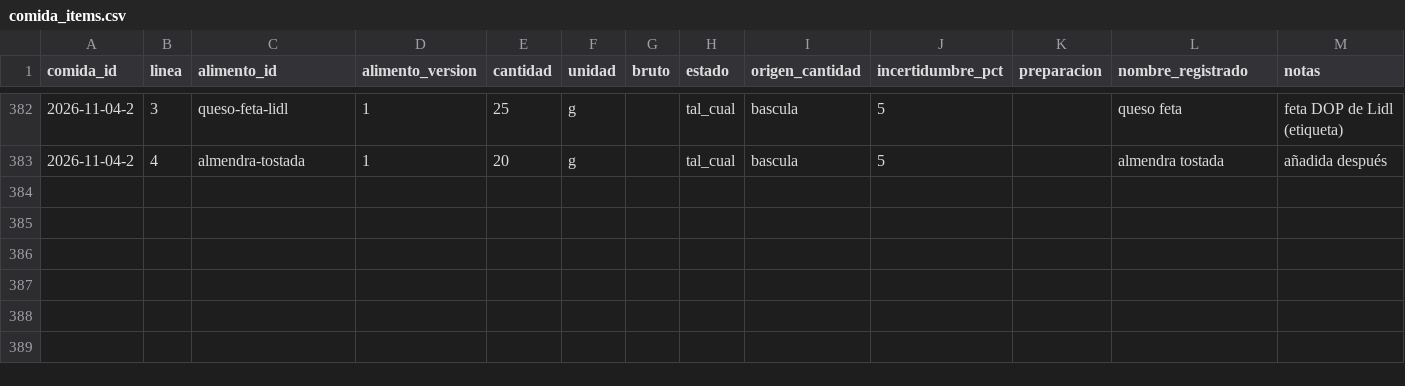
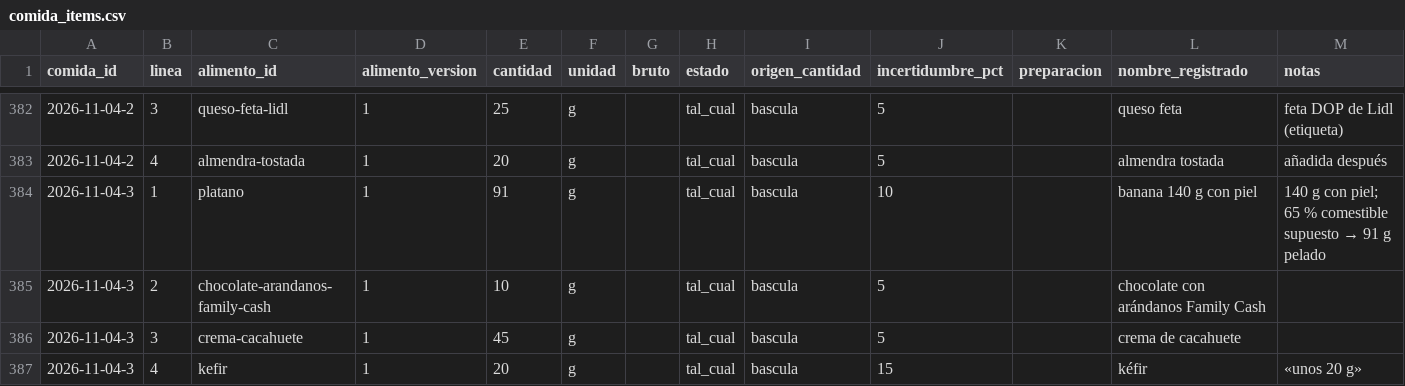
Before and after one commit to DreiSup/salud, a CSV file: datos/comida_items.csv, drawn as a sheet; only a part is shown, gaps mark what is left out; the diff names each change by its address in the sheet, - before the commit and + after, or states it on an @@ line.

```diff
--- a/datos/comida_items.csv
+++ b/datos/comida_items.csv
+row 384: 2026-11-04-3 | 1 | platano | 1 | 91 | g |  | tal_cual | bascula | 10 |  | banana 140 g con piel | 140 g con piel; 65 % comestible supuesto → 91 g pelado
+row 385: 2026-11-04-3 | 2 | chocolate-arandanos-family-cash | 1 | 10 | g |  | tal_cual | bascula | 5 |  | chocolate con arándanos Family Cash
+row 386: 2026-11-04-3 | 3 | crema-cacahuete | 1 | 45 | g |  | tal_cual | bascula | 5 |  | crema de cacahuete
+row 387: 2026-11-04-3 | 4 | kefir | 1 | 20 | g |  | tal_cual | bascula | 15 |  | kéfir | «unos 20 g»
```
Also changed, not shown: datos/comidas.csv.
